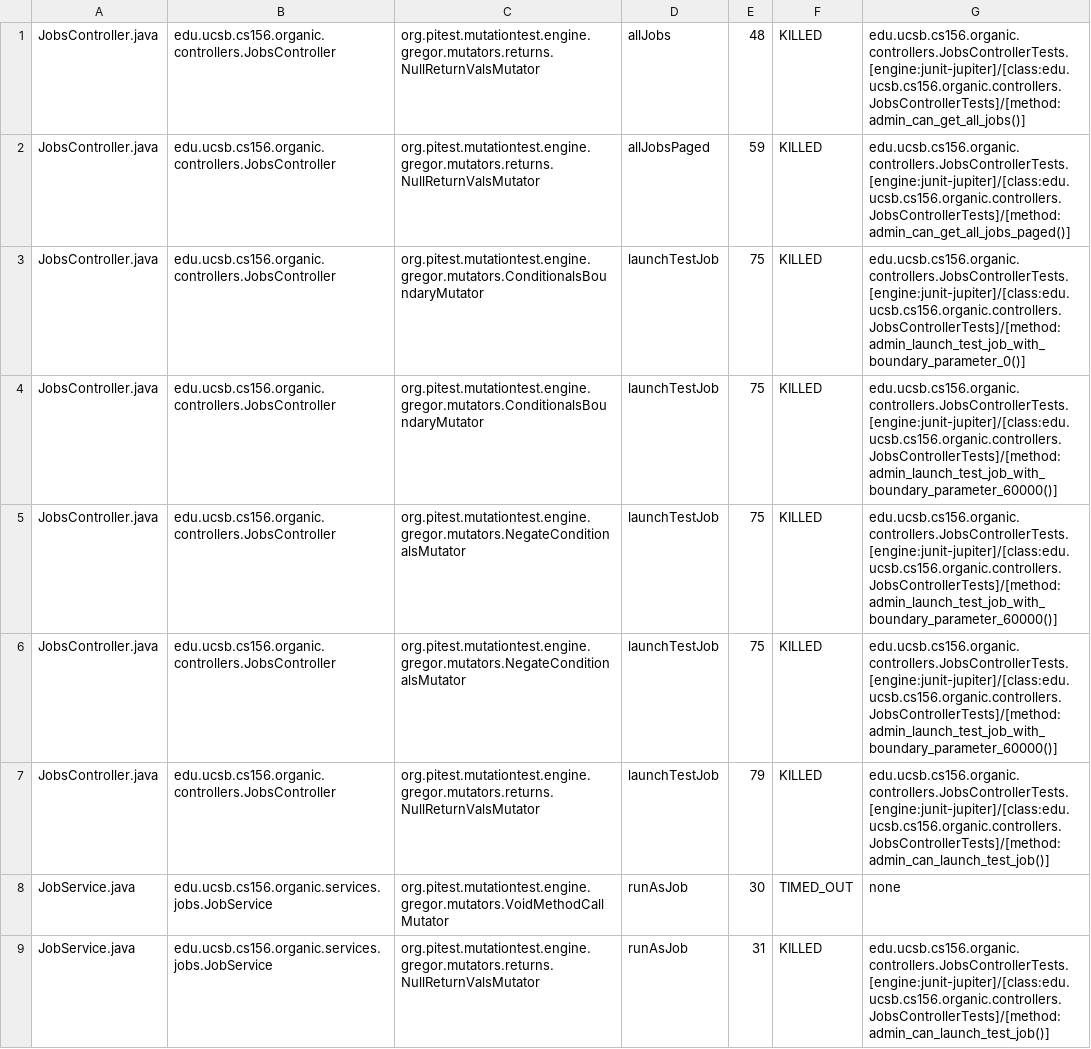
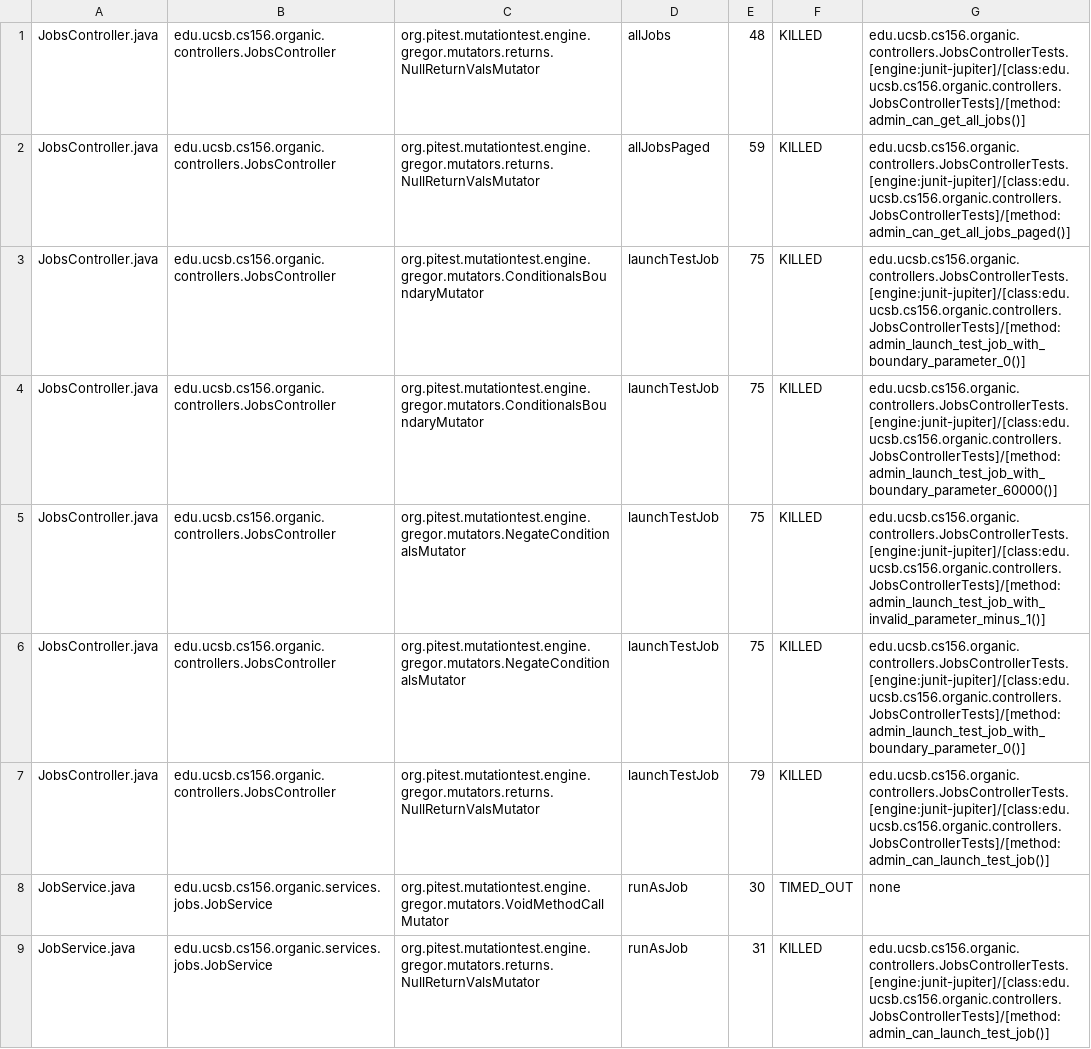
Before and after one commit to ucsb-cs156/proj-organic, a CSV file: prs/14/pitest/mutations.csv, drawn as a sheet; only a part is shown.

Commit message:
Deploying to gh-pages from @ ucsb-cs156/proj-organic@33db4a34c2b851b200da145c77452b90472bc20a 🚀

```diff
--- a/prs/14/pitest/mutations.csv
+++ b/prs/14/pitest/mutations.csv
@@ -4,4 +4,4 @@ JobsController.java,edu.ucsb.cs156.organic.controllers.JobsController,org.pitest
 JobsController.java,edu.ucsb.cs156.organic.controllers.JobsController,org.pitest.mutationtest.engine.gregor.mutators.ConditionalsBoundaryMutator,launchTestJob,75,KILLED,edu.ucsb.cs156.organic.controllers.JobsControllerTests.[engine:junit-jupiter]/[class:edu.ucsb.cs156.organic.controllers.JobsControllerTests]/[method:admin_launch_test_job_with_boundary_parameter_60000()]
-JobsController.java,edu.ucsb.cs156.organic.controllers.JobsController,org.pitest.mutationtest.engine.gregor.mutators.NegateConditionalsMutator,launchTestJob,75,KILLED,edu.ucsb.cs156.organic.controllers.JobsControllerTests.[engine:junit-jupiter]/[class:edu.ucsb.cs156.organic.controllers.JobsControllerTests]/[method:admin_launch_test_job_with_boundary_parameter_60000()]
-JobsController.java,edu.ucsb.cs156.organic.controllers.JobsController,org.pitest.mutationtest.engine.gregor.mutators.NegateConditionalsMutator,launchTestJob,75,KILLED,edu.ucsb.cs156.organic.controllers.JobsControllerTests.[engine:junit-jupiter]/[class:edu.ucsb.cs156.organic.controllers.JobsControllerTests]/[method:admin_launch_test_job_with_boundary_parameter_60000()]
+JobsController.java,edu.ucsb.cs156.organic.controllers.JobsController,org.pitest.mutationtest.engine.gregor.mutators.NegateConditionalsMutator,launchTestJob,75,KILLED,edu.ucsb.cs156.organic.controllers.JobsControllerTests.[engine:junit-jupiter]/[class:edu.ucsb.cs156.organic.controllers.JobsControllerTests]/[method:admin_launch_test_job_with_invalid_parameter_minus_1()]
+JobsController.java,edu.ucsb.cs156.organic.controllers.JobsController,org.pitest.mutationtest.engine.gregor.mutators.NegateConditionalsMutator,launchTestJob,75,KILLED,edu.ucsb.cs156.organic.controllers.JobsControllerTests.[engine:junit-jupiter]/[class:edu.ucsb.cs156.organic.controllers.JobsControllerTests]/[method:admin_launch_test_job_with_boundary_parameter_0()]
 JobsController.java,edu.ucsb.cs156.organic.controllers.JobsController,org.pitest.mutationtest.engine.gregor.mutators.returns.NullReturnValsMutator,launchTestJob,79,KILLED,edu.ucsb.cs156.organic.controllers.JobsControllerTests.[engine:junit-jupiter]/[class:edu.ucsb.cs156.organic.controllers.JobsControllerTests]/[method:admin_can_launch_test_job()]
```
Also changed, not shown: 13 other files.
